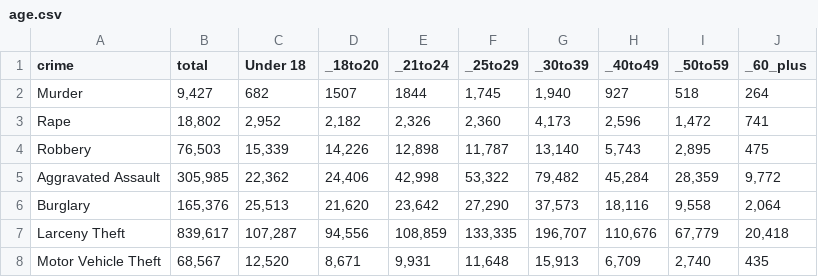
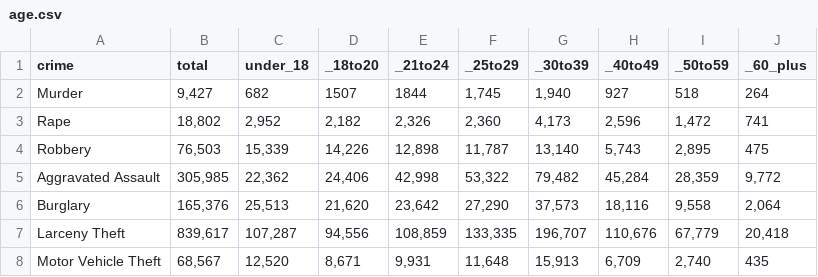
Before and after one commit to nsross/nsross.github.io, a CSV file: data/age.csv, drawn as a sheet.

```diff
--- a/data/age.csv
+++ b/data/age.csv
@@ -1,2 +1,2 @@
-crime,total,Under 18,_18to20,_21to24,_25to29,_30to39,_40to49,_50to59,_60_plus
+crime,total,under_18,_18to20,_21to24,_25to29,_30to39,_40to49,_50to59,_60_plus
 Murder,"9,427",682,1507,1844,"1,745","1,940",927,518,264
```
Also changed, not shown: 1 other file.
